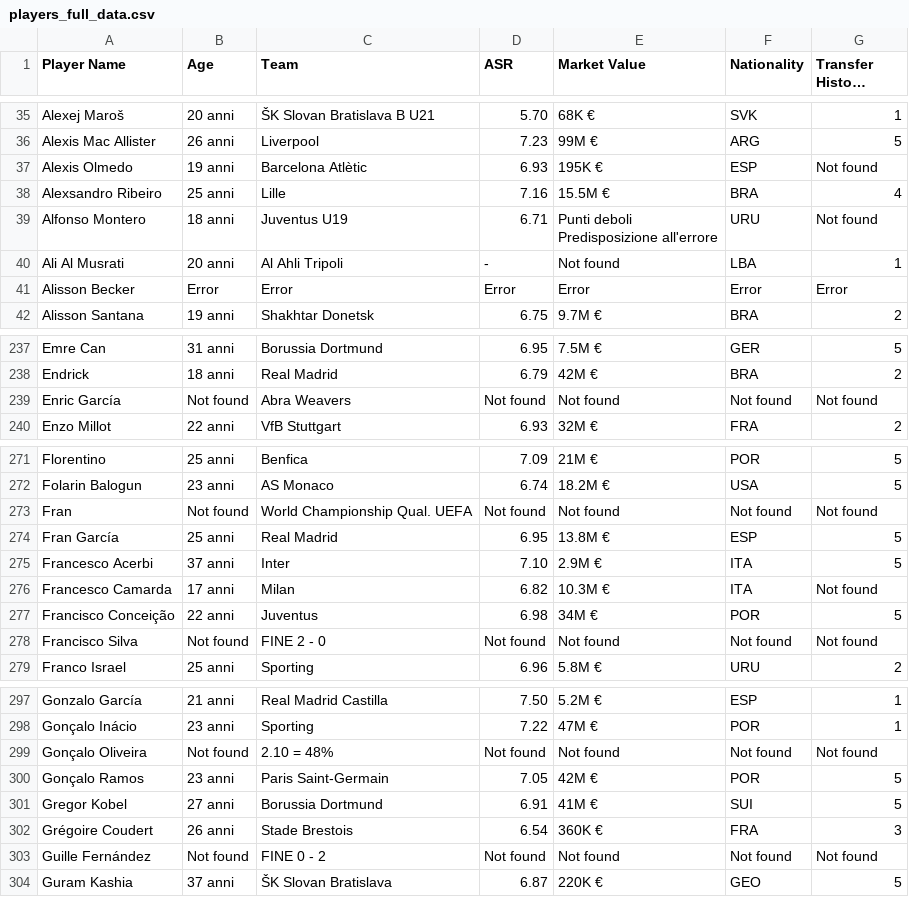
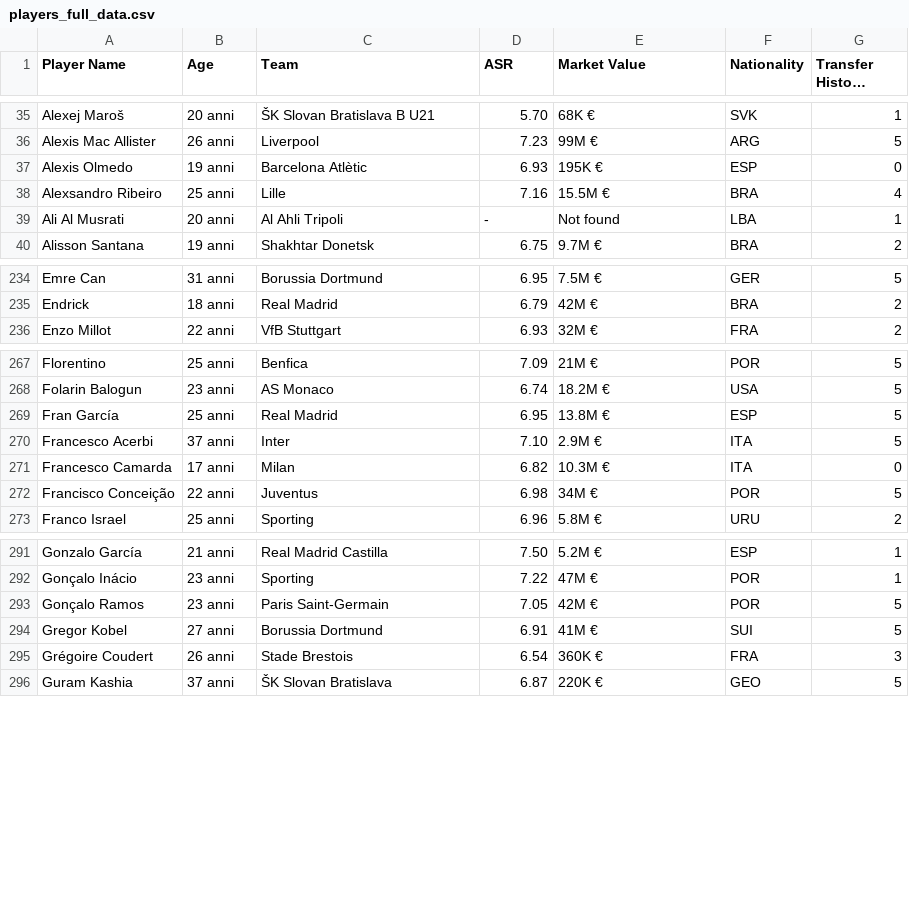
Before and after one commit to Klay06/Eco-Scouting-Predicting-Sustainable-Football-Player-Market-Value, a CSV file: players_full_data.csv, drawn as a sheet; only a part is shown, gaps mark what is left out; long unchanged cells end in …; the diff covers the shown part only.

Commit message:
Update players_full_data.csv

```diff
--- a/players_full_data.csv
+++ b/players_full_data.csv
@@ -36,8 +36,5 @@ Alexej Maroš,20 anni,ŠK Slovan Bratislava B U21,5.70,68K €,SVK,1
 Alexis Mac Allister,26 anni,Liverpool,7.23,99M €,ARG,5
-Alexis Olmedo,19 anni,Barcelona Atlètic,6.93,195K €,ESP,Not found
+Alexis Olmedo,19 anni,Barcelona Atlètic,6.93,195K €,ESP,0
 Alexsandro Ribeiro,25 anni,Lille,7.16,15.5M €,BRA,4
-Alfonso Montero,18 anni,Juventus U19,6.71,"Punti deboli
-Predisposizione all'errore",URU,Not found
 Ali Al Musrati,20 anni,Al Ahli Tripoli,-,Not found,LBA,1
-Alisson Becker,Error,Error,Error,Error,Error,Error
 Alisson Santana,19 anni,Shakhtar Donetsk,6.75,9.7M €,BRA,2
@@ -239,3 +235,2 @@ Emre Can,31 anni,Borussia Dortmund,6.95,7.5M €,GER,5
 Endrick,18 anni,Real Madrid,6.79,42M €,BRA,2
-Enric García,Not found,Abra Weavers,Not found,Not found,Not found,Not found
 Enzo Millot,22 anni,VfB Stuttgart,6.93,32M €,FRA,2
@@ -273,8 +268,6 @@ Florentino,25 anni,Benfica,7.09,21M €,POR,5
 Folarin Balogun,23 anni,AS Monaco,6.74,18.2M €,USA,5
-Fran,Not found,World Championship Qual. UEFA,Not found,Not found,Not found,Not found
 Fran García,25 anni,Real Madrid,6.95,13.8M €,ESP,5
 Francesco Acerbi,37 anni,Inter,7.10,2.9M €,ITA,5
-Francesco Camarda,17 anni,Milan,6.82,10.3M €,ITA,Not found
+Francesco Camarda,17 anni,Milan,6.82,10.3M €,ITA,0
 Francisco Conceição,22 anni,Juventus,6.98,34M €,POR,5
-Francisco Silva,Not found,FINE 2 - 0,Not found,Not found,Not found,Not found
 Franco Israel,25 anni,Sporting,6.96,5.8M €,URU,2
@@ -299,3 +292,2 @@ Gonzalo García,21 anni,Real Madrid Castilla,7.50,5.2M €,ESP,1
 Gonçalo Inácio,23 anni,Sporting,7.22,47M €,POR,1
-Gonçalo Oliveira,Not found,2.10    =    48%,Not found,Not found,Not found,Not found
 Gonçalo Ramos,23 anni,Paris Saint-Germain,7.05,42M €,POR,5
@@ -303,3 +295,2 @@ Gregor Kobel,27 anni,Borussia Dortmund,6.91,41M €,SUI,5
 Grégoire Coudert,26 anni,Stade Brestois,6.54,360K €,FRA,3
-Guille Fernández,Not found,FINE 0 - 2,Not found,Not found,Not found,Not found
 Guram Kashia,37 anni,ŠK Slovan Bratislava,6.87,220K €,GEO,5
```
Also changed, not shown: 3 removed rows and 71 edited cells elsewhere in this file.
